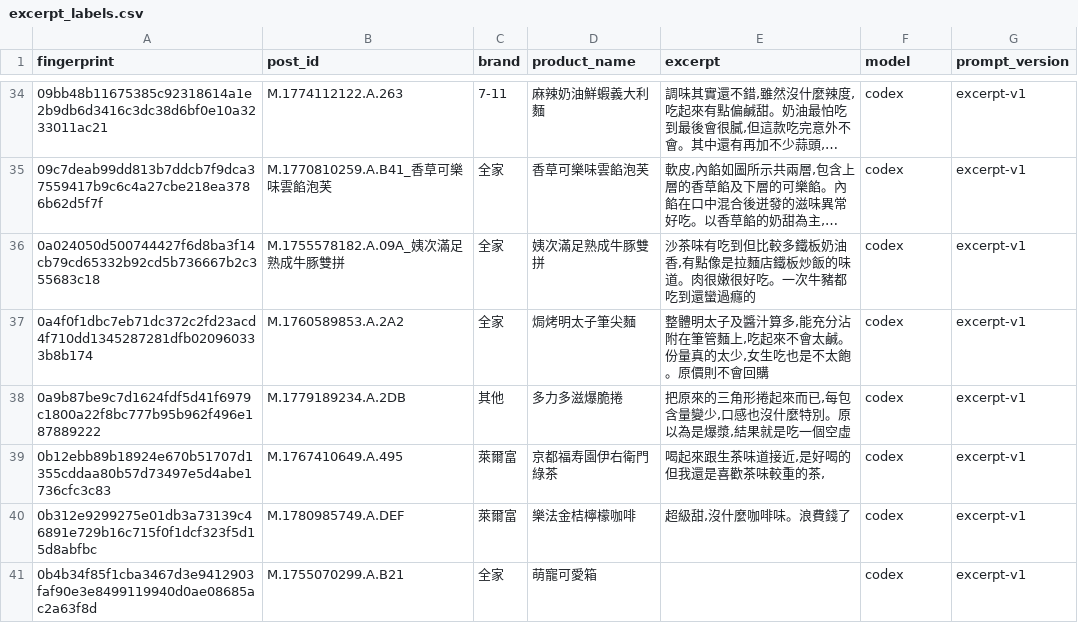
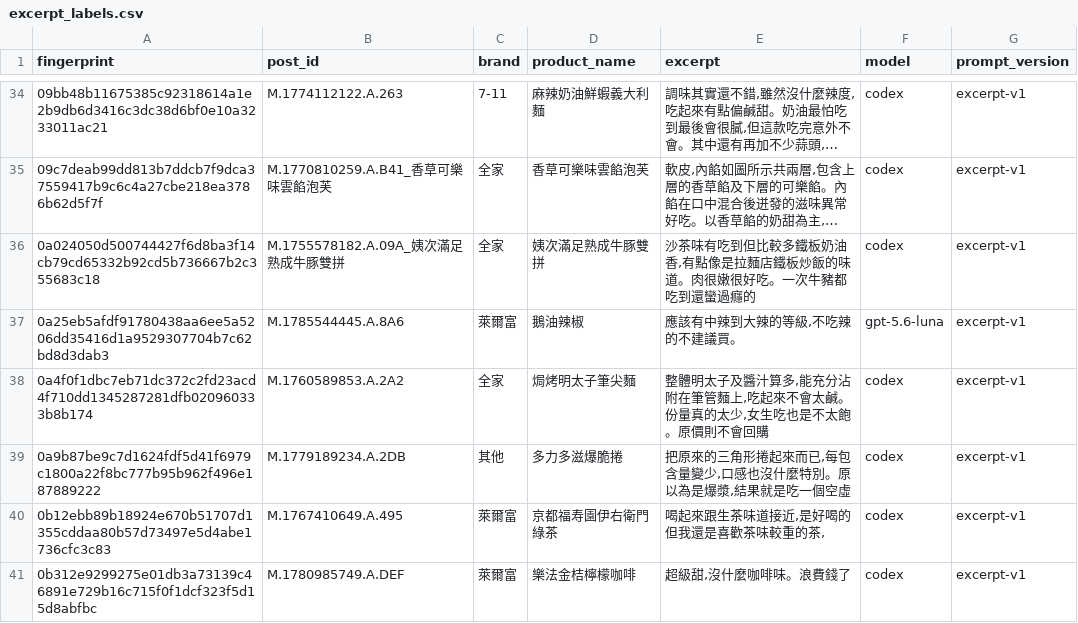
Before and after one commit to YuHsunWang/cvs-radar, a CSV file: data/labels/excerpt_labels.csv, drawn as a sheet; only a part is shown, gaps mark what is left out; the shorter side is filled out with more unchanged rows; long unchanged cells end in …; the diff names each change by its address in the sheet, - before the commit and + after, or states it on an @@ line.

```diff
--- a/data/labels/excerpt_labels.csv
+++ b/data/labels/excerpt_labels.csv
+row 37: 0a25eb5afdf91780438aa6ee5a5206dd35416d1a9529307704b7c62bd8d3dab3 | M.1785544445.A.8A6 | 萊爾富 | 鵝油辣椒 | 應該有中辣到大辣的等級,不吃辣的不建議買。 | gpt-5.6-luna | excerpt-v1
```
Also changed, not shown: 4 other files.
